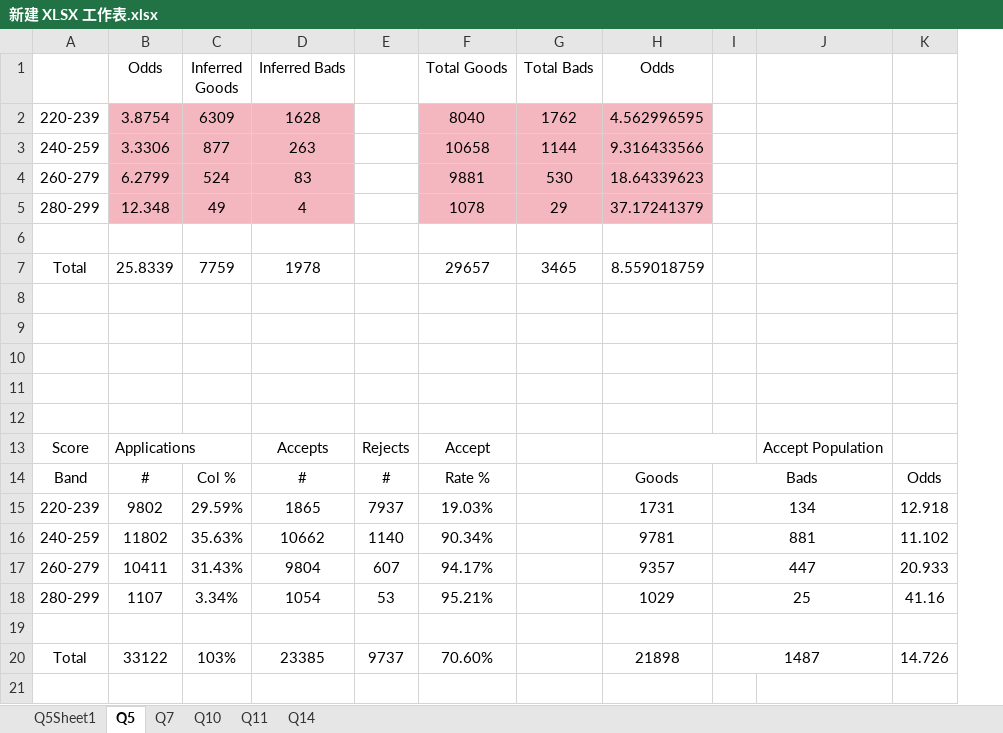
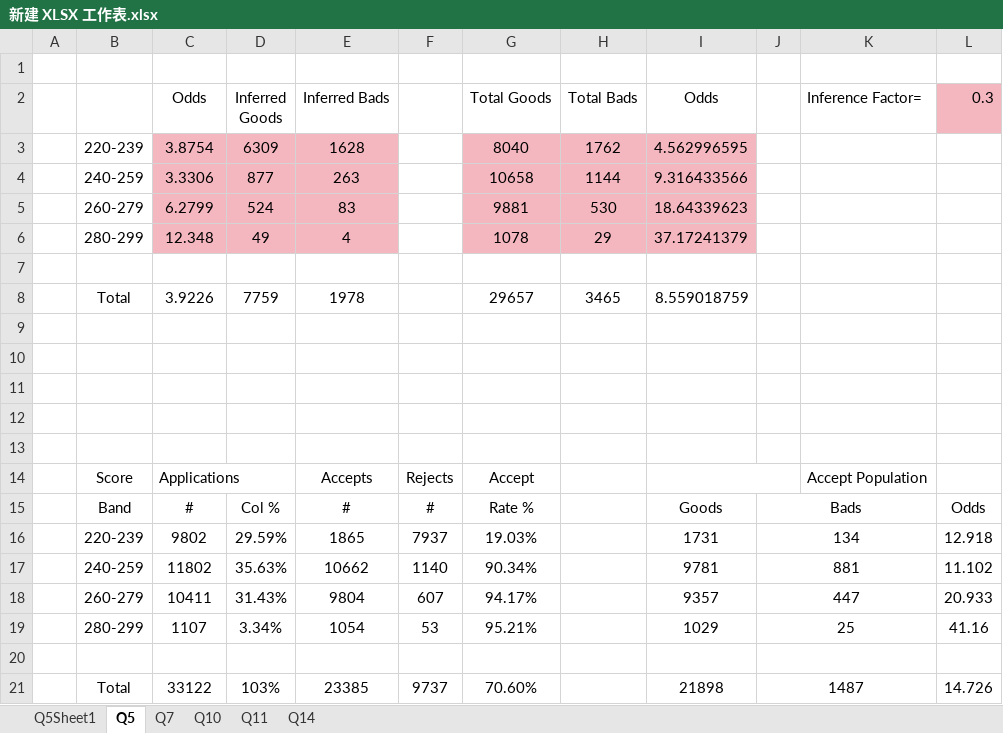
Before and after one commit to dlyrmb0/CreditScoring_Ass, an Excel workbook: 新建 XLSX 工作表.xlsx, sheet Q5, drawn as a sheet; values as stored, in another font and other column widths than the file's, no borders; addresses are those after the commit; the diff names each change by its address in the sheet, - before the commit and + after, or states it on an @@ line.

```diff
--- a/新建 XLSX 工作表.xlsx (sheet Q5)
+++ b/新建 XLSX 工作表.xlsx (sheet Q5)
+column A, empty
+row 1: (empty)
-K2: (empty)
+K2: Inference Factor=
-L2: (empty)
+L2: 0.3
-L2 fill: none
+L2 fill: #F5B7BF
-C8 (Odds): 25.8339
+C8 (Odds): 3.9226
```
Also changed, not shown: sheet Q11, formulas that keep their value, 2 other files.
